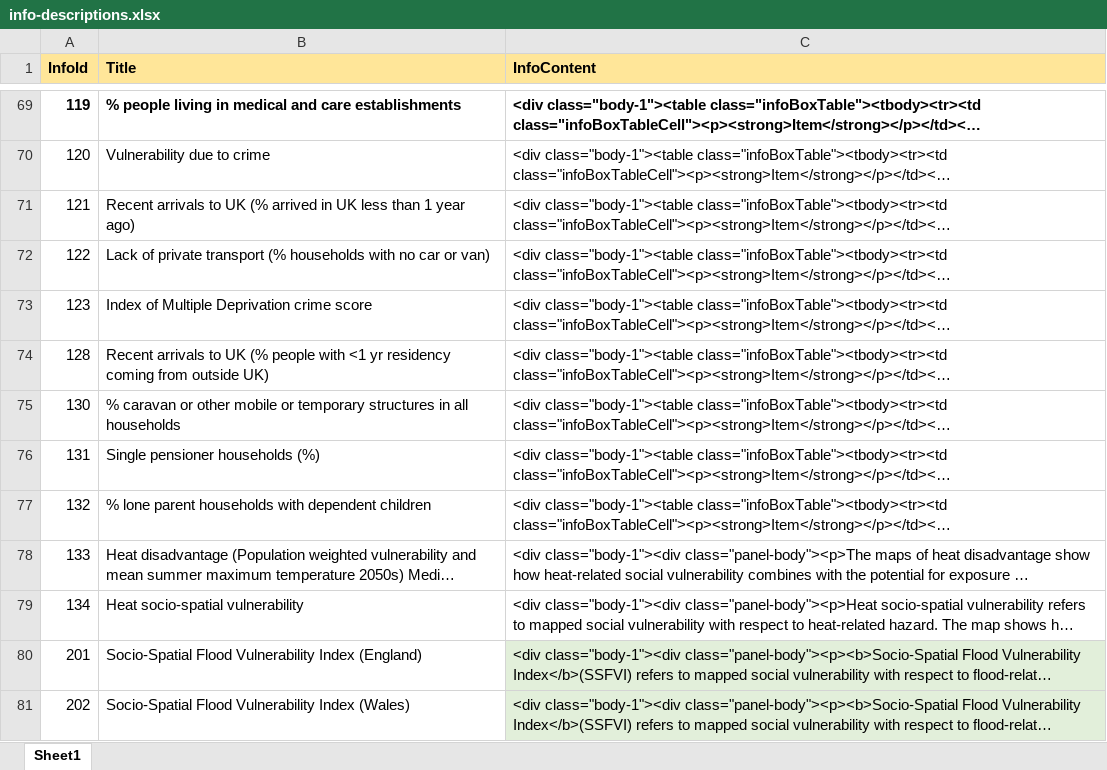
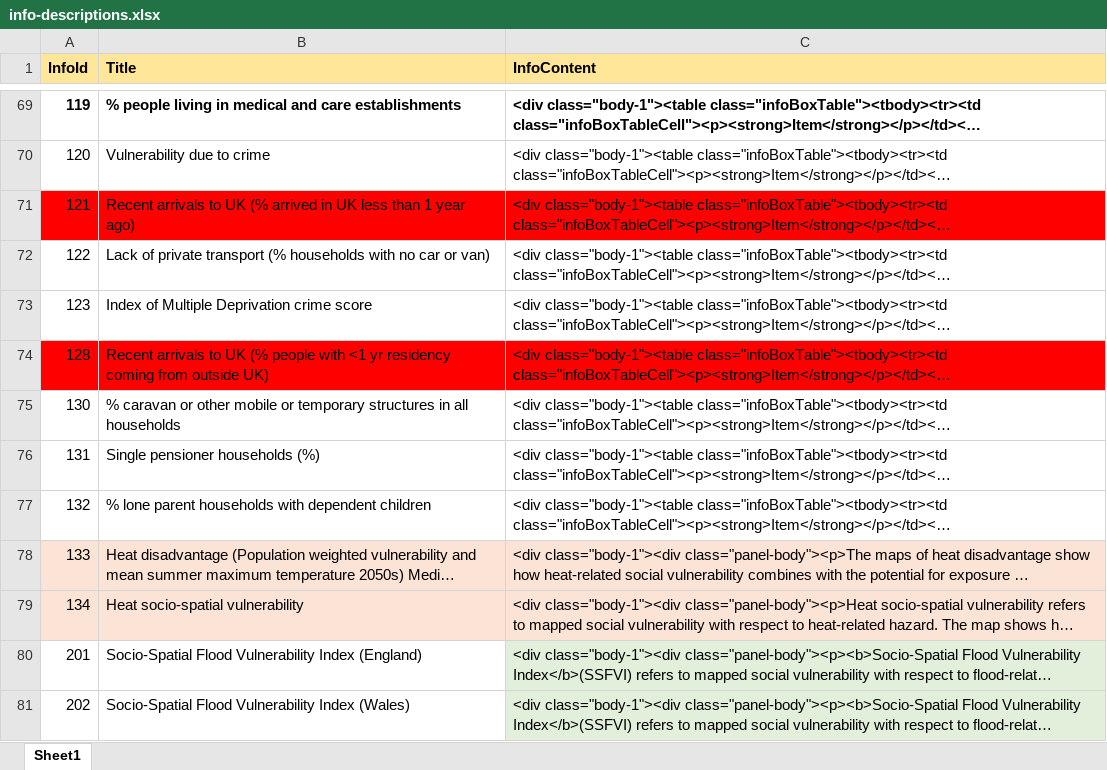
Before and after one commit to NERC-Digital-Solutions-Hub/dsh-content, an Excel workbook: pages/apps/uprn-service/info-descriptions.xlsx, sheet Sheet1, drawn as a sheet; only a part is shown, gaps mark what is left out; long unchanged cells end in …; values as stored, in another font and other column widths than the file's, no borders; the diff names each change by its address in the sheet, - before the commit and + after, or states it on an @@ line.

Commit message:
chore: added urls to climatejust variables of the config and highlighted some issues in the info-descriptions one

```diff
--- a/pages/apps/uprn-service/info-descriptions.xlsx (sheet Sheet1)
+++ b/pages/apps/uprn-service/info-descriptions.xlsx (sheet Sheet1)
-A71:C71 fill: none
+A71:C71 fill: #FF0000
-A74:C74 fill: none
+A74:C74 fill: #FF0000
-A78:C79 fill: none
+A78:C79 fill: #FBE3D6
```
Also changed, not shown: pages/apps/uprn-service/config.xlsx.
